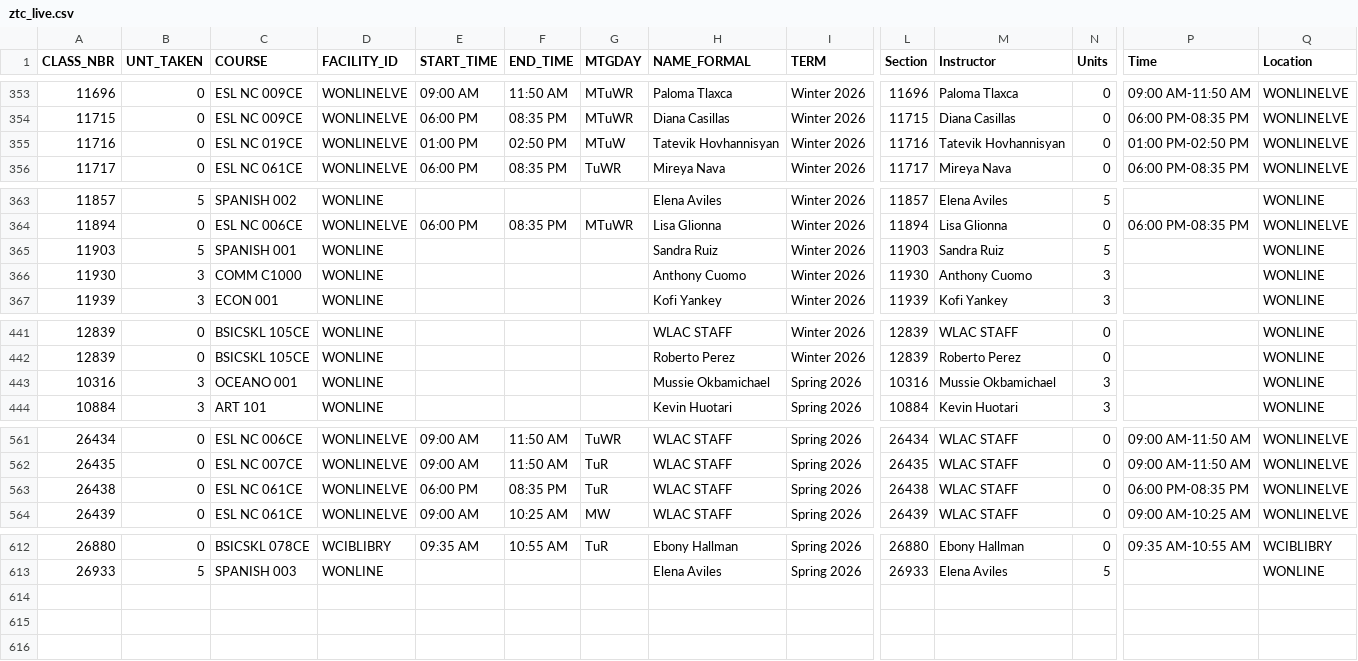
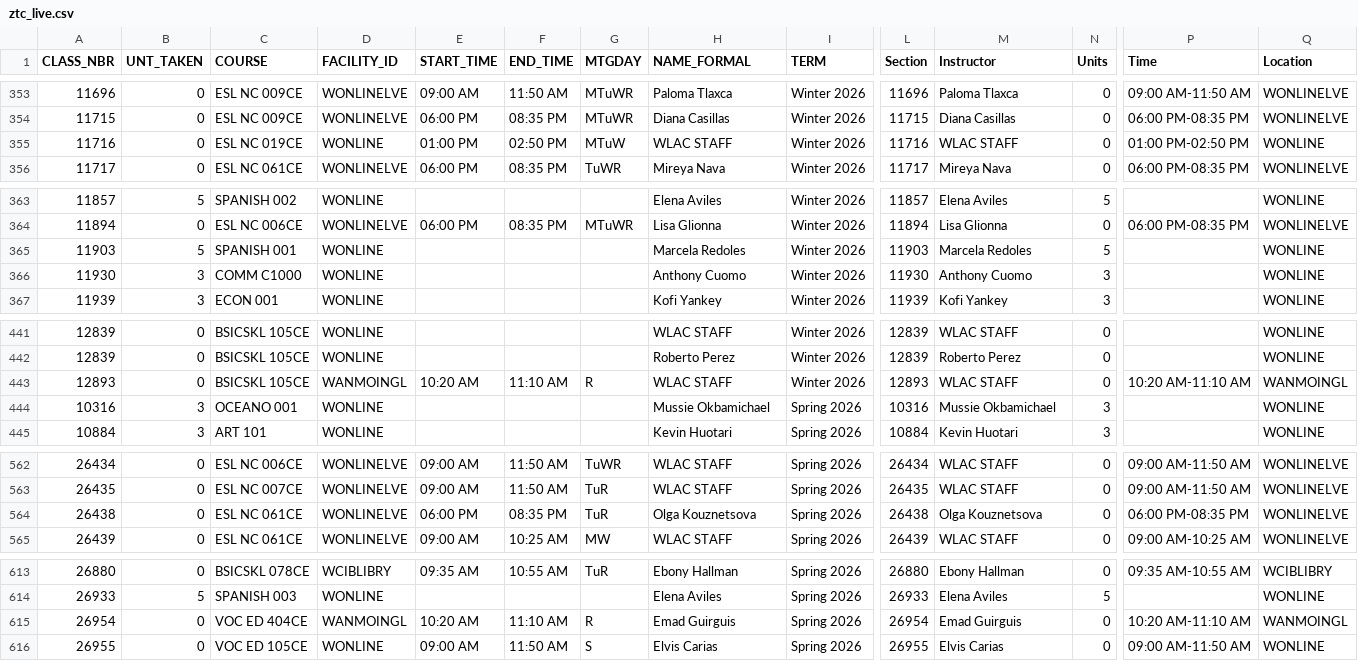
Before and after one commit to West-Los-Angeles-College/ztc, a CSV file: ztc_live.csv, drawn as a sheet; only a part is shown, gaps mark what is left out; addresses are those after the commit; rows hold the shown columns only; the diff covers the shown part only; the diff names each change by its address in the sheet, - before the commit and + after, or states it on an @@ line.

Commit message:
Daily Commit -- 2025-12-11

```diff
--- a/ztc_live.csv
+++ b/ztc_live.csv
-D355 (FACILITY_ID): WONLINELVE
+D355 (FACILITY_ID): WONLINE
-H355 (NAME_FORMAL): Tatevik Hovhannisyan
+H355 (NAME_FORMAL): WLAC STAFF
-M355 (Instructor): Tatevik Hovhannisyan
+M355 (Instructor): WLAC STAFF
-Q355 (Location): WONLINELVE
+Q355 (Location): WONLINE
-H365 (NAME_FORMAL): Sandra Ruiz
+H365 (NAME_FORMAL): Marcela Redoles
-M365 (Instructor): Sandra Ruiz
+M365 (Instructor): Marcela Redoles
+row 443: 12893 | 0 | BSICSKL 105CE | WANMOINGL | 10:20 AM | 11:10 AM | R | WLAC STAFF | Winter 2026 | 12893 | WLAC STAFF | 0 | 10:20 AM-11:10 AM | WANMOINGL
-H564 (NAME_FORMAL): WLAC STAFF
+H564 (NAME_FORMAL): Olga Kouznetsova
-M564 (Instructor): WLAC STAFF
+M564 (Instructor): Olga Kouznetsova
+row 615: 26954 | 0 | VOC ED 404CE | WANMOINGL | 10:20 AM | 11:10 AM | R | Emad Guirguis | Spring 2026 | 26954 | Emad Guirguis | 0 | 10:20 AM-11:10 AM | WANMOINGL
+row 616: 26955 | 0 | VOC ED 105CE | WONLINE | 09:00 AM | 11:50 AM | S | Elvis Carias | Spring 2026 | 26955 | Elvis Carias | 0 | 09:00 AM-11:50 AM | WONLINE
```
Also changed, not shown: 2 edited cells elsewhere in this file.
